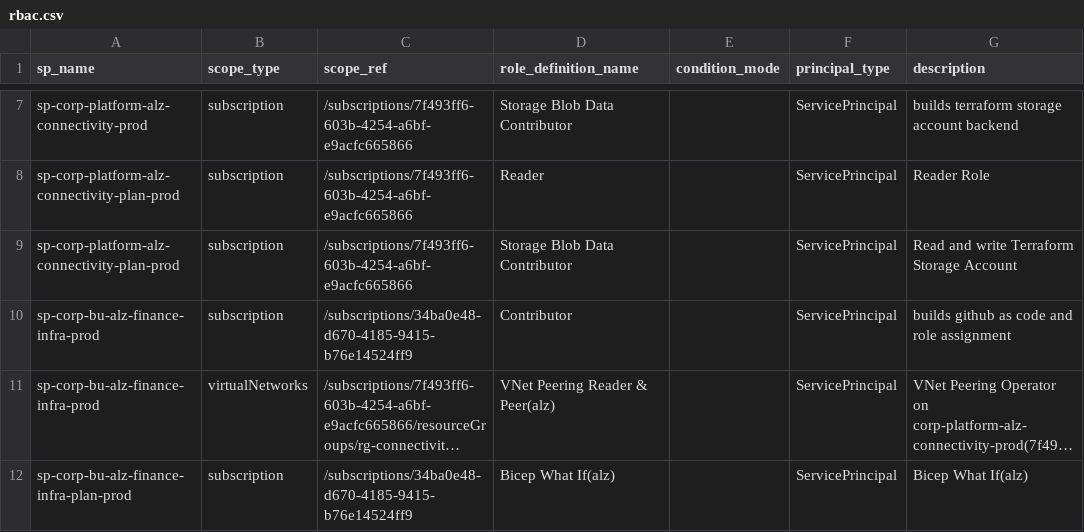
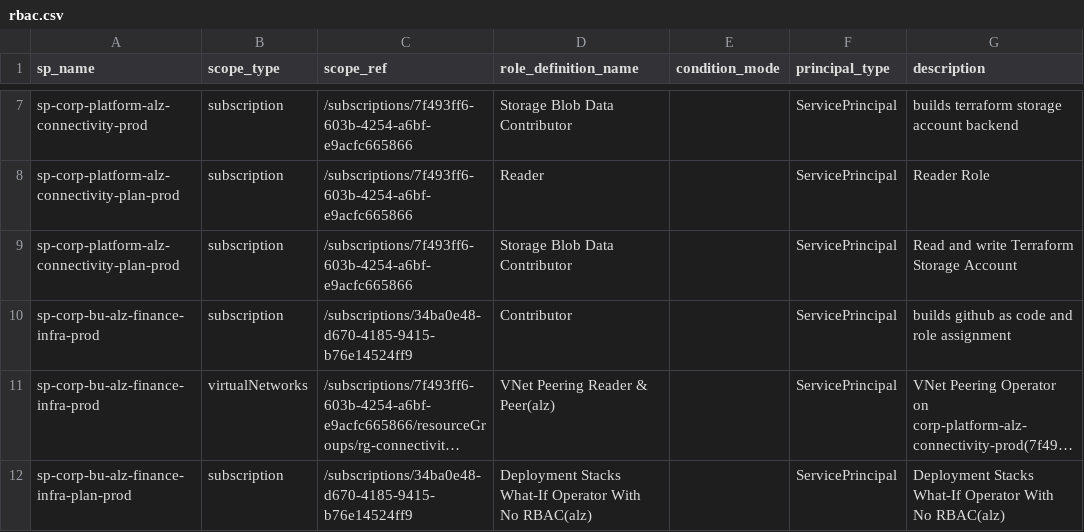
Before and after one commit to corp-techwithwu/corp-platform-github, a CSV file: infraascode/config/azure-identity/rbac.csv, drawn as a sheet; only a part is shown, gaps mark what is left out; long unchanged cells end in …; the diff names each change by its address in the sheet, - before the commit and + after, or states it on an @@ line.

Commit message:
fix: add Deployment Stacks What-If Operator With No RBAC(alz)

```diff
--- a/infraascode/config/azure-identity/rbac.csv
+++ b/infraascode/config/azure-identity/rbac.csv
-D12 (role_definition_name): Bicep What If(alz)
+D12 (role_definition_name): Deployment Stacks What-If Operator With No RBAC(alz)
-G12 (description): Bicep What If(alz)
+G12 (description): Deployment Stacks What-If Operator With No RBAC(alz)
```
Also changed, not shown: 1 other file.
